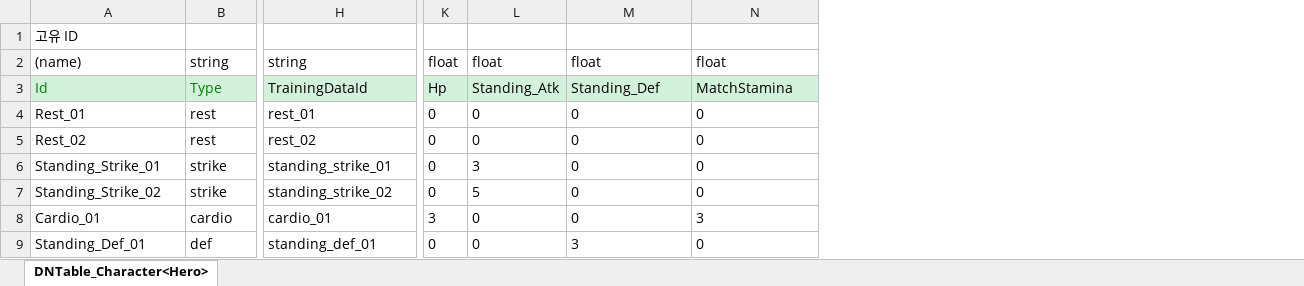
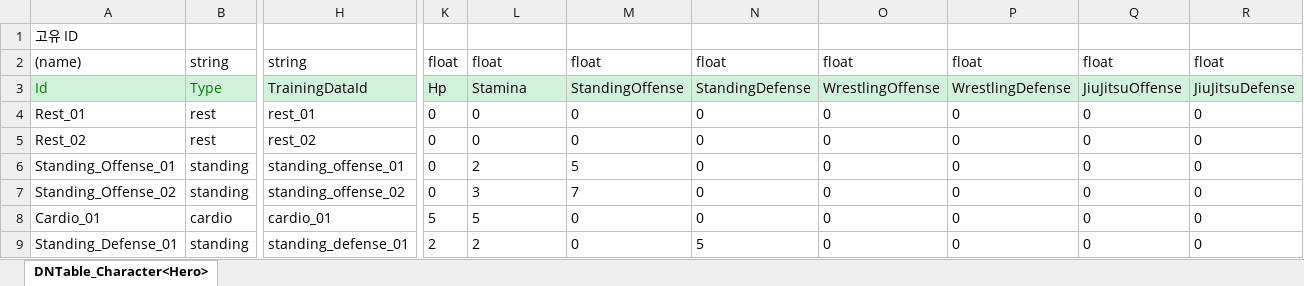
Before and after one commit to chocopiehunter/Boxing_or_Idle, an Excel workbook: JsonConverter/ExcelFiles/TrainingFacilityData.xlsx, sheet DNTable_Character<Hero>, drawn as a sheet; only a part is shown, gaps mark what is left out; values as stored, in another font and other column widths than the file's, no borders; the diff covers the shown part only; the diff names each change by its address in the sheet, - before the commit and + after, or states it on an @@ line.

```diff
--- a/JsonConverter/ExcelFiles/TrainingFacilityData.xlsx (sheet DNTable_Character<Hero>)
+++ b/JsonConverter/ExcelFiles/TrainingFacilityData.xlsx (sheet DNTable_Character<Hero>)
+column O, rows 2-9: float | WrestlingOffense | 0 | 0 | 0 | 0 | 0 | 0
+column P, rows 2-9: float | WrestlingDefense | 0 | 0 | 0 | 0 | 0 | 0
+column Q, rows 2-9: float | JiuJitsuOffense | 0 | 0 | 0 | 0 | 0 | 0
+column R, rows 2-9: float | JiuJitsuDefense | 0 | 0 | 0 | 0 | 0 | 0
-L3: Standing_Atk
+L3: Stamina
-M3: Standing_Def
+M3: StandingOffense
-N3: MatchStamina
+N3: StandingDefense
-A6: Standing_Strike_01
+A6: Standing_Offense_01
-B6:B7: strike
+B6:B7: standing
-H6: standing_strike_01
+H6: standing_offense_01
-L6: 3
+L6: 2
-M6: 0
+M6: 5
-A7: Standing_Strike_02
+A7: Standing_Offense_02
-H7: standing_strike_02
+H7: standing_offense_02
-L7: 5
+L7: 3
-M7: 0
+M7: 7
-K8: 3
+K8: 5
-L8: 0
+L8: 5
-N8: 3
+N8: 0
-A9: Standing_Def_01
+A9: Standing_Defense_01
-B9: def
+B9: standing
-H9: standing_def_01
+H9: standing_defense_01
-K9: 0
+K9: 2
-L9: 0
+L9: 2
-M9: 3
+M9: 0
-N9: 0
+N9: 5
```
Also changed, not shown: 1 edited cell elsewhere in this sheet, JsonConverter/ExcelFiles/FighterData.xlsx, JsonConverter/ExcelFiles/GymLevelData.xlsx, 9 other files.
